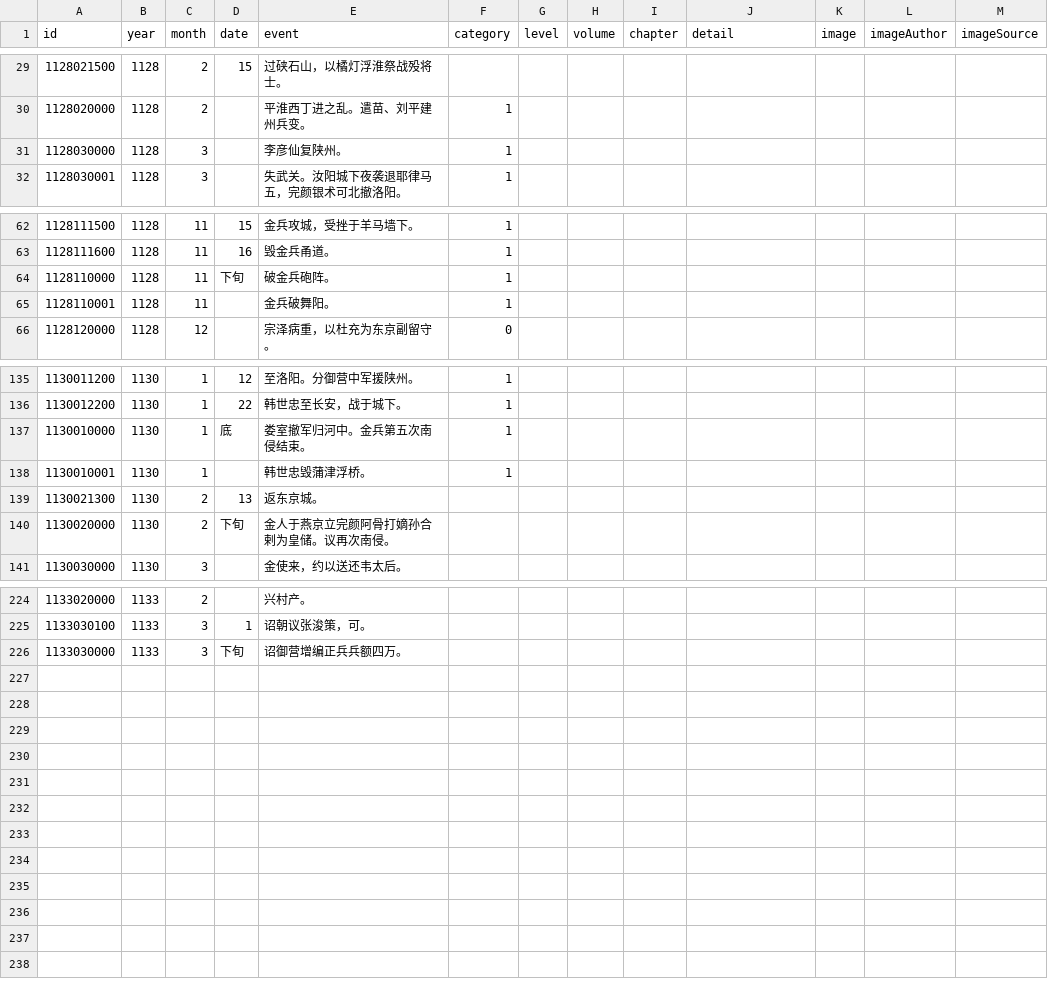
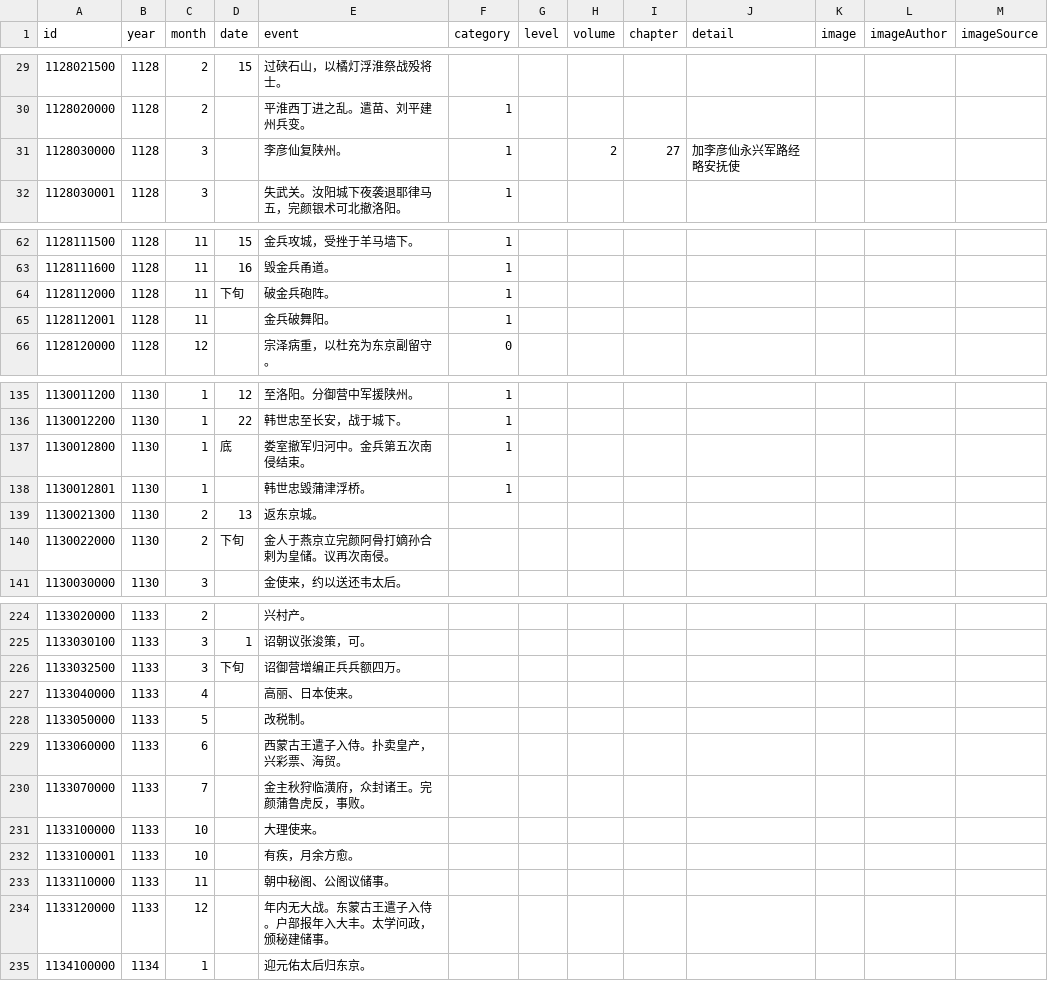
Before and after one commit to liudanpashui/shaosong-timeline, a CSV file: src/data/TimelineData.csv, drawn as a sheet; only a part is shown, gaps mark what is left out; the diff covers the shown part only.

```diff
--- a/src/data/TimelineData.csv
+++ b/src/data/TimelineData.csv
@@ -30,3 +30,3 @@ id	year	month	date	event	category	level	volume	chapter	detail	image	imageAuthor
 1128020000	1128	2		平淮西丁进之乱。遣苗、刘平建州兵变。	1							
-1128030000	1128	3		李彦仙复陕州。	1							
+1128030000	1128	3		李彦仙复陕州。	1		2	27	加李彦仙永兴军路经略安抚使			
 1128030001	1128	3		失武关。汝阳城下夜袭退耶律马五，完颜银术可北撤洛阳。	1							
@@ -63,4 +63,4 @@ id	year	month	date	event	category	level	volume	chapter	detail	image	imageAuthor
 1128111600	1128	11	16	毁金兵甬道。	1							
-1128110000	1128	11	下旬	破金兵砲阵。	1							
-1128110001	1128	11		金兵破舞阳。	1							
+1128112000	1128	11	下旬	破金兵砲阵。	1							
+1128112001	1128	11		金兵破舞阳。	1							
 1128120000	1128	12		宗泽病重，以杜充为东京副留守。	0							
@@ -136,6 +136,6 @@ id	year	month	date	event	category	level	volume	chapter	detail	image	imageAuthor
 1130012200	1130	1	22	韩世忠至长安，战于城下。	1							
-1130010000	1130	1	底	娄室撤军归河中。金兵第五次南侵结束。	1							
-1130010001	1130	1		韩世忠毁蒲津浮桥。	1							
+1130012800	1130	1	底	娄室撤军归河中。金兵第五次南侵结束。	1							
+1130012801	1130	1		韩世忠毁蒲津浮桥。	1							
 1130021300	1130	2	13	返东京城。								
-1130020000	1130	2	下旬	金人于燕京立完颜阿骨打嫡孙合剌为皇储。议再次南侵。								
+1130022000	1130	2	下旬	金人于燕京立完颜阿骨打嫡孙合剌为皇储。议再次南侵。								
 1130030000	1130	3		金使来，约以送还韦太后。								
@@ -225,2 +225,11 @@ id	year	month	date	event	category	level	volume	chapter	detail	image	imageAuthor
 1133030100	1133	3	1	诏朝议张浚策，可。								
-1133030000	1133	3	下旬	诏御营增编正兵兵额四万。								
+1133032500	1133	3	下旬	诏御营增编正兵兵额四万。								
+1133040000	1133	4		高丽、日本使来。								
+1133050000	1133	5		改税制。								
+1133060000	1133	6		西蒙古王遣子入侍。扑卖皇产，兴彩票、海贸。								
+1133070000	1133	7		金主秋狩临潢府，众封诸王。完颜蒲鲁虎反，事败。								
+1133100000	1133	10		大理使来。								
+1133100001	1133	10		有疾，月余方愈。								
+1133110000	1133	11		朝中秘阁、公阁议储事。								
+1133120000	1133	12		年内无大战。东蒙古王遣子入侍。户部报年入大丰。太学问政，颁秘建储事。								
+1134100000	1134	1		迎元佑太后归东京。								
```
Also changed, not shown: 4 edited cells elsewhere in this file, 2 other files.
